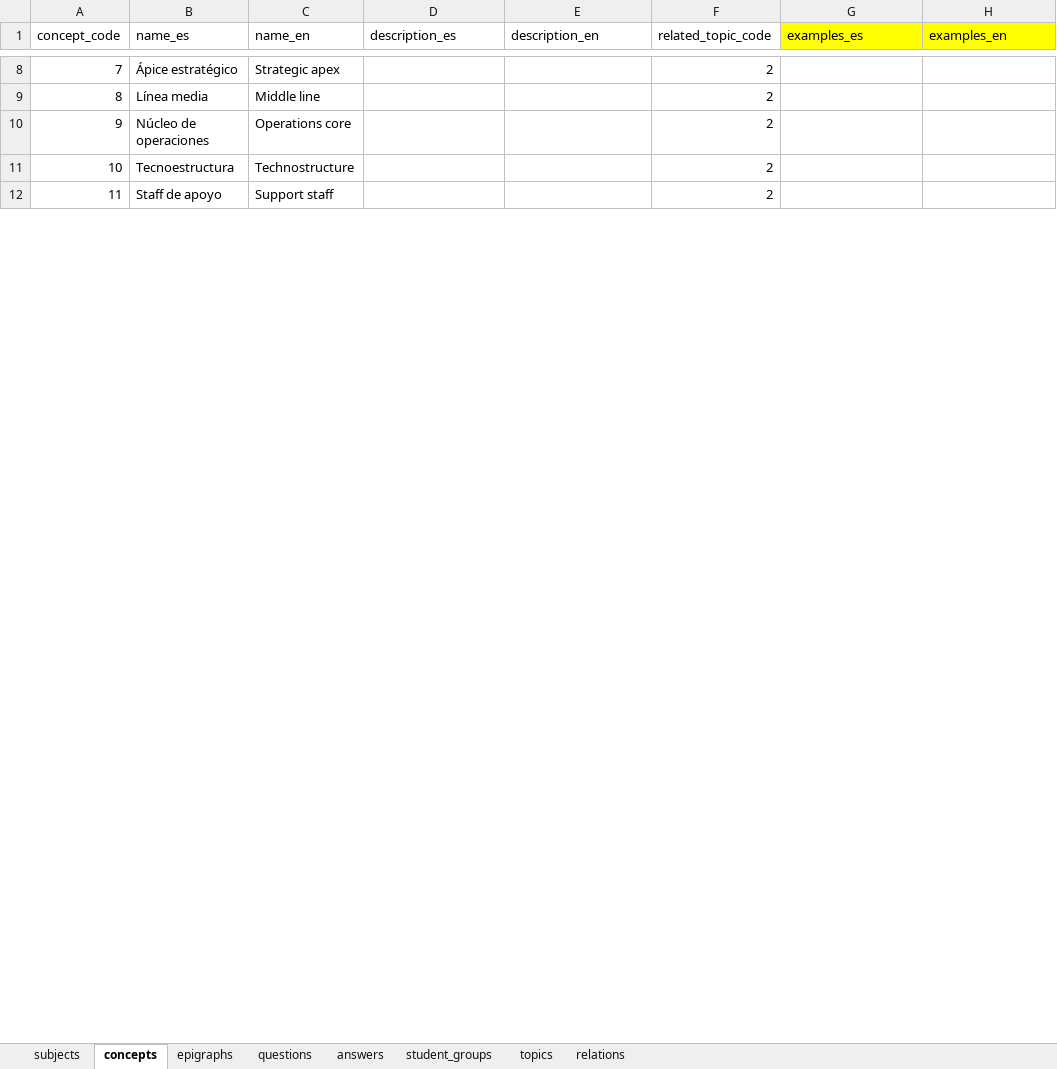
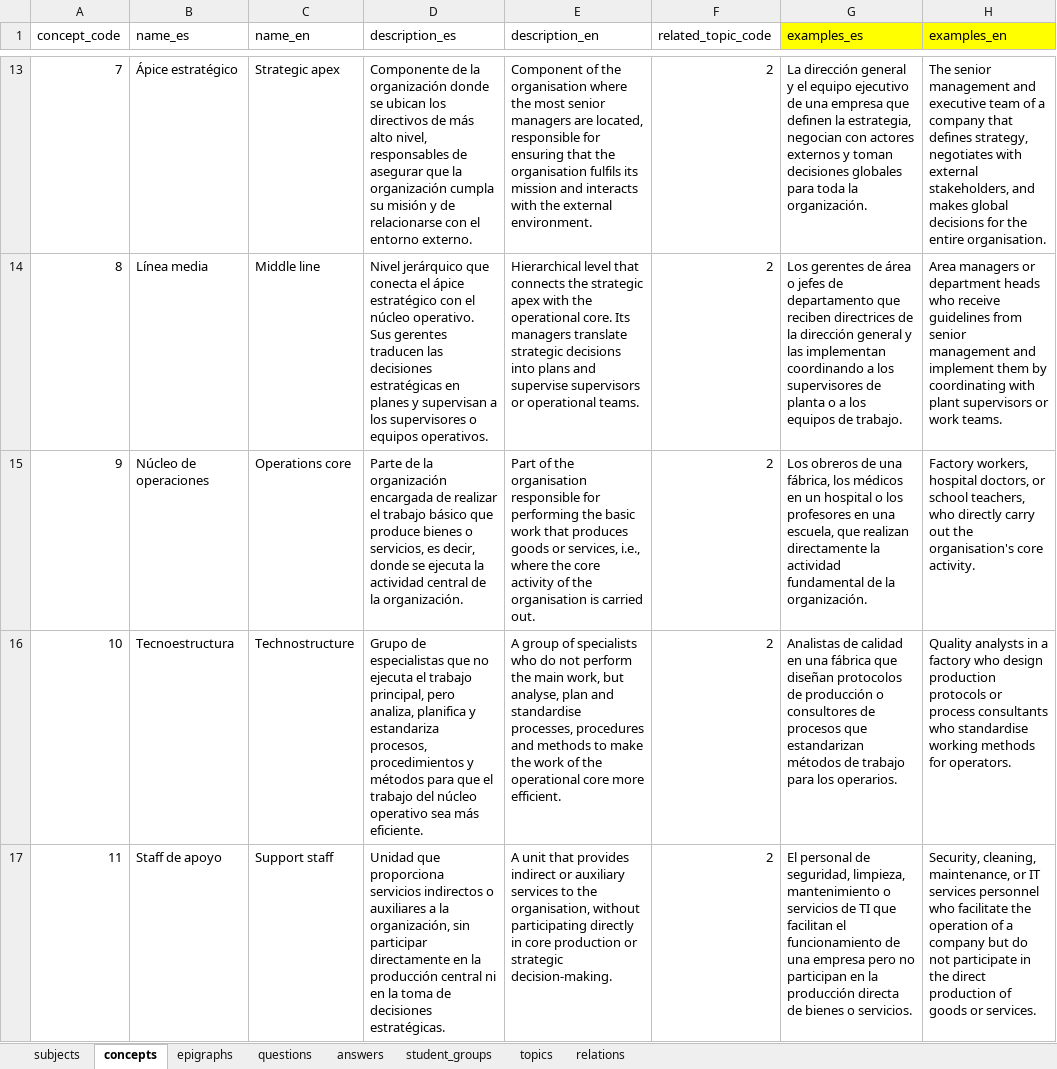
Before and after one commit to FJperezDev/PiDGranadaProject, an Excel workbook: backend/Prueba.xlsx, sheet concepts, drawn as a sheet; only a part is shown, gaps mark what is left out; values as stored, in another font and other column widths than the file's, no borders; addresses are those after the commit; the diff covers the shown part only; the diff names each change by its address in the sheet, - before the commit and + after, or states it on an @@ line.

```diff
--- a/backend/Prueba.xlsx (sheet concepts)
+++ b/backend/Prueba.xlsx (sheet concepts)
-D13 (description_es): (empty)
+D13 (description_es): Componente de la organización donde se ubican los directivos de más alto nivel, responsables de asegurar que la organización cumpla su misión y de relacionarse con el entorno externo.
-E13 (description_en): (empty)
+E13 (description_en): Component of the organisation where the most senior managers are located, responsible for ensuring that the organisation fulfils its mission and interacts with the external environment.
-G13 (examples_es): (empty)
+G13 (examples_es): La dirección general y el equipo ejecutivo de una empresa que definen la estrategia, negocian con actores externos y toman decisiones globales para toda la organización.
-H13 (examples_en): (empty)
+H13 (examples_en): The senior management and executive team of a company that defines strategy, negotiates with external stakeholders, and makes global decisions for the entire organisation.
-D14 (description_es): (empty)
+D14 (description_es): Nivel jerárquico que conecta el ápice estratégico con el núcleo operativo. Sus gerentes traducen las decisiones estratégicas en planes y supervisan a los supervisores o equipos operativos.
-E14 (description_en): (empty)
+E14 (description_en): Hierarchical level that connects the strategic apex with the operational core. Its managers translate strategic decisions into plans and supervise supervisors or operational teams.
-G14 (examples_es): (empty)
+G14 (examples_es): Los gerentes de área o jefes de departamento que reciben directrices de la dirección general y las implementan coordinando a los supervisores de planta o a los equipos de trabajo.
-H14 (examples_en): (empty)
+H14 (examples_en): Area managers or department heads who receive guidelines from senior management and implement them by coordinating with plant supervisors or work teams.
-D15 (description_es): (empty)
+D15 (description_es): Parte de la organización encargada de realizar el trabajo básico que produce bienes o servicios, es decir, donde se ejecuta la actividad central de la organización.
-E15 (description_en): (empty)
+E15 (description_en): Part of the organisation responsible for performing the basic work that produces goods or services, i.e., where the core activity of the organisation is carried out.
-G15 (examples_es): (empty)
+G15 (examples_es): Los obreros de una fábrica, los médicos en un hospital o los profesores en una escuela, que realizan directamente la actividad fundamental de la organización.
-H15 (examples_en): (empty)
+H15 (examples_en): Factory workers, hospital doctors, or school teachers, who directly carry out the organisation's core activity.
-D16 (description_es): (empty)
+D16 (description_es): Grupo de especialistas que no ejecuta el trabajo principal, pero analiza, planifica y estandariza procesos, procedimientos y métodos para que el trabajo del núcleo operativo sea más eficiente.
-E16 (description_en): (empty)
+E16 (description_en): A group of specialists who do not perform the main work, but analyse, plan and standardise processes, procedures and methods to make the work of the operational core more efficient.
-G16 (examples_es): (empty)
+G16 (examples_es): Analistas de calidad en una fábrica que diseñan protocolos de producción o consultores de procesos que estandarizan métodos de trabajo para los operarios.
-H16 (examples_en): (empty)
+H16 (examples_en): Quality analysts in a factory who design production protocols or process consultants who standardise working methods for operators.
-D17 (description_es): (empty)
+D17 (description_es): Unidad que proporciona servicios indirectos o auxiliares a la organización, sin participar directamente en la producción central ni en la toma de decisiones estratégicas.
-E17 (description_en): (empty)
+E17 (description_en): A unit that provides indirect or auxiliary services to the organisation, without participating directly in core production or strategic decision-making.
-G17 (examples_es): (empty)
+G17 (examples_es): El personal de seguridad, limpieza, mantenimiento o servicios de TI que facilitan el funcionamiento de una empresa pero no participan en la producción directa de bienes o servicios.
-H17 (examples_en): (empty)
+H17 (examples_en): Security, cleaning, maintenance, or IT services personnel who facilitate the operation of a company but do not participate in the direct production of goods or services.
```
Also changed, not shown: 34 added rows, 50 removed rows and 140 edited cells elsewhere in this sheet, sheet answers, sheet questions, sheet relations, sheet epigraphs, sheet topics, 1 other file.
